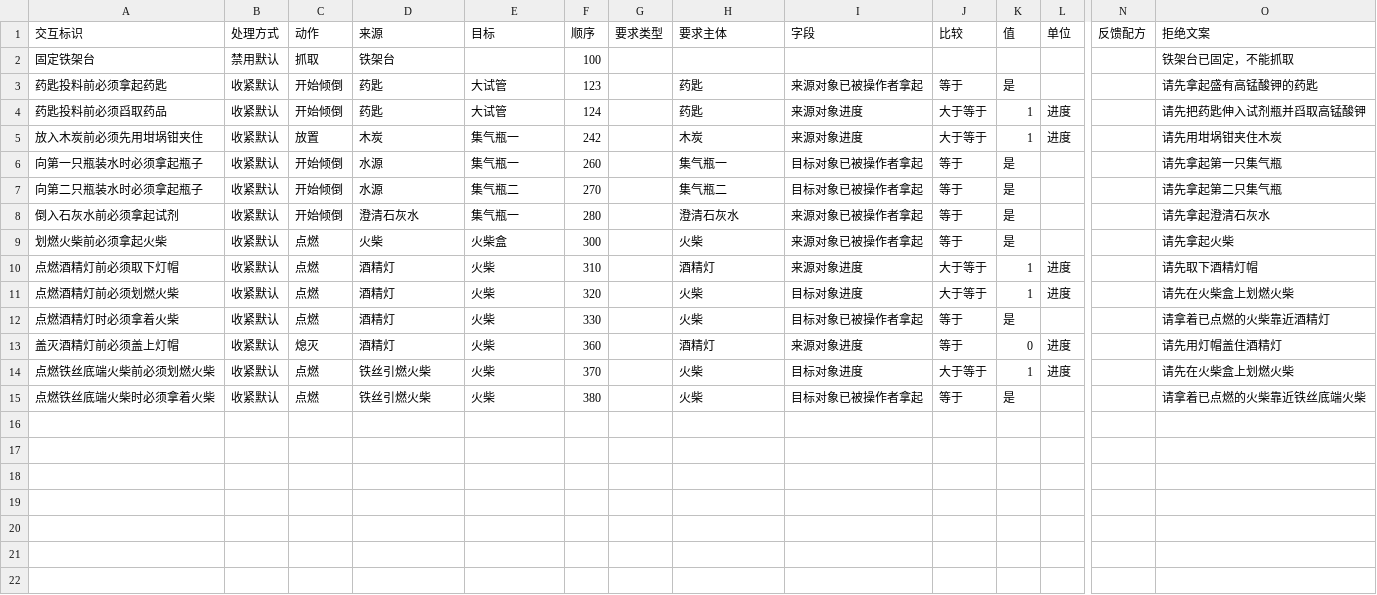
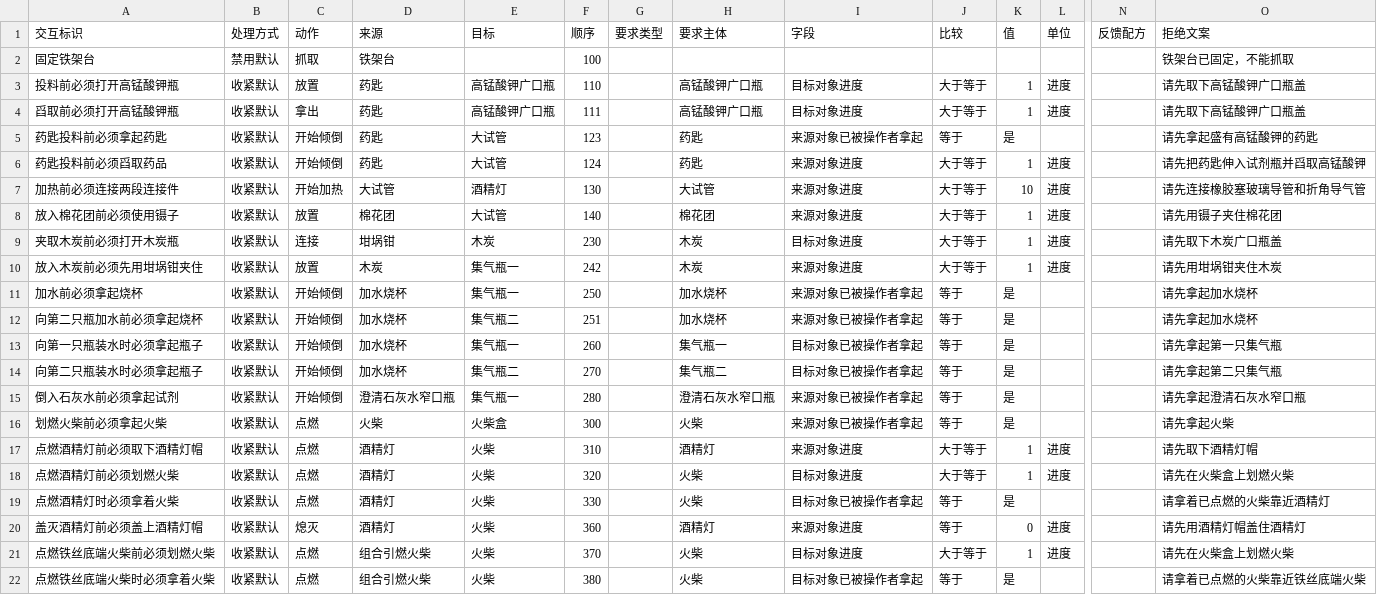
Before and after one commit to joe1yu/com.virtuallab.engine, a CSV file: Samples~/OxygenCourse/Courses/氧气的实验室制取与性质/Authoring/交互规则.csv, drawn as a sheet; only a part is shown, gaps mark what is left out; addresses are those after the commit; rows hold the shown columns only; the diff names each change by its address in the sheet, - before the commit and + after, or states it on an @@ line.

```diff
--- a/Samples~/OxygenCourse/Courses/氧气的实验室制取与性质/Authoring/交互规则.csv
+++ b/Samples~/OxygenCourse/Courses/氧气的实验室制取与性质/Authoring/交互规则.csv
+row 3: 投料前必须打开高锰酸钾瓶 | 收紧默认 | 放置 | 药匙 | 高锰酸钾广口瓶 | 110 |  | 高锰酸钾广口瓶 | 目标对象进度 | 大于等于 | 1 | 进度 |  | 请先取下高锰酸钾广口瓶盖
+row 4: 舀取前必须打开高锰酸钾瓶 | 收紧默认 | 拿出 | 药匙 | 高锰酸钾广口瓶 | 111 |  | 高锰酸钾广口瓶 | 目标对象进度 | 大于等于 | 1 | 进度 |  | 请先取下高锰酸钾广口瓶盖
+row 7: 加热前必须连接两段连接件 | 收紧默认 | 开始加热 | 大试管 | 酒精灯 | 130 |  | 大试管 | 来源对象进度 | 大于等于 | 10 | 进度 |  | 请先连接橡胶塞玻璃导管和折角导气管
+row 8: 放入棉花团前必须使用镊子 | 收紧默认 | 放置 | 棉花团 | 大试管 | 140 |  | 棉花团 | 来源对象进度 | 大于等于 | 1 | 进度 |  | 请先用镊子夹住棉花团
+row 9: 夹取木炭前必须打开木炭瓶 | 收紧默认 | 连接 | 坩埚钳 | 木炭 | 230 |  | 木炭 | 目标对象进度 | 大于等于 | 1 | 进度 |  | 请先取下木炭广口瓶盖
+row 11: 加水前必须拿起烧杯 | 收紧默认 | 开始倾倒 | 加水烧杯 | 集气瓶一 | 250 |  | 加水烧杯 | 来源对象已被操作者拿起 | 等于 | 是 |  |  | 请先拿起加水烧杯
+row 12: 向第二只瓶加水前必须拿起烧杯 | 收紧默认 | 开始倾倒 | 加水烧杯 | 集气瓶二 | 251 |  | 加水烧杯 | 来源对象已被操作者拿起 | 等于 | 是 |  |  | 请先拿起加水烧杯
-D13:D14 (来源): 水源
+D13:D14 (来源): 加水烧杯
-D15 (来源): 澄清石灰水
+D15 (来源): 澄清石灰水窄口瓶
-H15 (要求主体): 澄清石灰水
+H15 (要求主体): 澄清石灰水窄口瓶
-O15 (拒绝文案): 请先拿起澄清石灰水
+O15 (拒绝文案): 请先拿起澄清石灰水窄口瓶
-A17 (交互标识): 点燃酒精灯前必须取下灯帽
+A17 (交互标识): 点燃酒精灯前必须取下酒精灯帽
-A20 (交互标识): 盖灭酒精灯前必须盖上灯帽
+A20 (交互标识): 盖灭酒精灯前必须盖上酒精灯帽
-O20 (拒绝文案): 请先用灯帽盖住酒精灯
+O20 (拒绝文案): 请先用酒精灯帽盖住酒精灯
-D21:D22 (来源): 铁丝引燃火柴
+D21:D22 (来源): 组合引燃火柴
```
Also changed, not shown: Samples~/OxygenCourse/Courses/氧气的实验室制取与性质/Authoring/学科过程.csv, Samples~/OxygenCourse/Courses/氧气的实验室制取与性质/Authoring/实验对象.csv, 11 other files.
